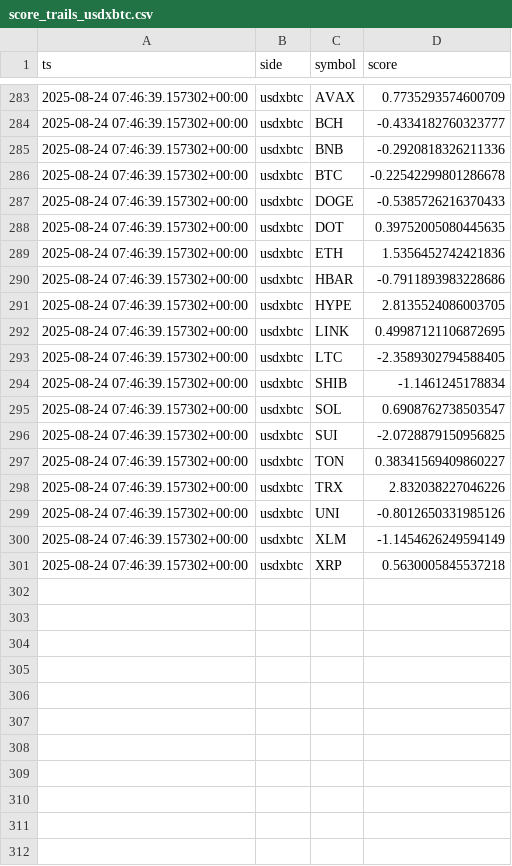
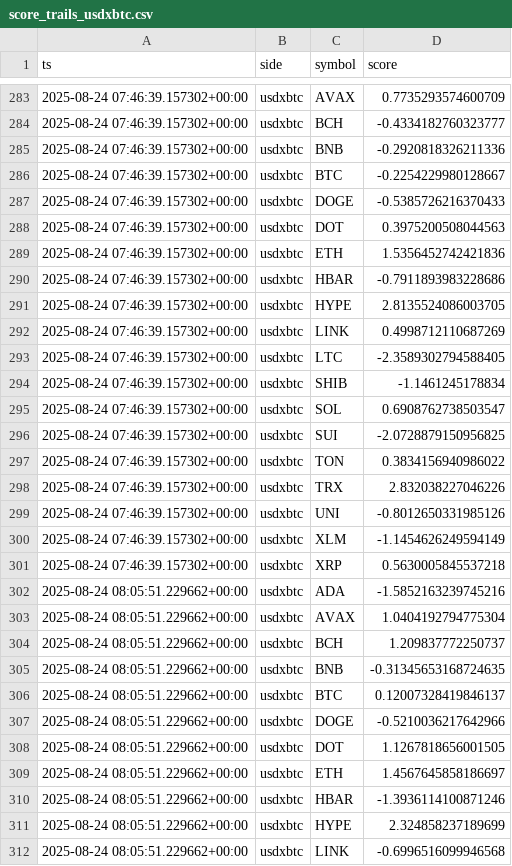
Before and after one commit to kagayakumirai/largecap-watch, a CSV file: data/score_trails_usdxbtc.csv, drawn as a sheet; only a part is shown, gaps mark what is left out; the diff covers the shown part only.

```diff
--- a/data/score_trails_usdxbtc.csv
+++ b/data/score_trails_usdxbtc.csv
@@ -285,5 +285,5 @@ ts,side,symbol,score
 2025-08-24 07:46:39.157302+00:00,usdxbtc,BNB,-0.2920818326211336
-2025-08-24 07:46:39.157302+00:00,usdxbtc,BTC,-0.22542299801286678
+2025-08-24 07:46:39.157302+00:00,usdxbtc,BTC,-0.2254229980128667
 2025-08-24 07:46:39.157302+00:00,usdxbtc,DOGE,-0.5385726216370433
-2025-08-24 07:46:39.157302+00:00,usdxbtc,DOT,0.39752005080445635
+2025-08-24 07:46:39.157302+00:00,usdxbtc,DOT,0.3975200508044563
 2025-08-24 07:46:39.157302+00:00,usdxbtc,ETH,1.5356452742421836
@@ -291,3 +291,3 @@ ts,side,symbol,score
 2025-08-24 07:46:39.157302+00:00,usdxbtc,HYPE,2.8135524086003705
-2025-08-24 07:46:39.157302+00:00,usdxbtc,LINK,0.49987121106872695
+2025-08-24 07:46:39.157302+00:00,usdxbtc,LINK,0.4998712110687269
 2025-08-24 07:46:39.157302+00:00,usdxbtc,LTC,-2.3589302794588405
@@ -296,3 +296,3 @@ ts,side,symbol,score
 2025-08-24 07:46:39.157302+00:00,usdxbtc,SUI,-2.0728879150956825
-2025-08-24 07:46:39.157302+00:00,usdxbtc,TON,0.38341569409860227
+2025-08-24 07:46:39.157302+00:00,usdxbtc,TON,0.3834156940986022
 2025-08-24 07:46:39.157302+00:00,usdxbtc,TRX,2.832038227046226
@@ -301 +301,12 @@ ts,side,symbol,score
 2025-08-24 07:46:39.157302+00:00,usdxbtc,XRP,0.5630005845537218
+2025-08-24 08:05:51.229662+00:00,usdxbtc,ADA,-1.5852163239745216
+2025-08-24 08:05:51.229662+00:00,usdxbtc,AVAX,1.0404192794775304
+2025-08-24 08:05:51.229662+00:00,usdxbtc,BCH,1.209837772250737
+2025-08-24 08:05:51.229662+00:00,usdxbtc,BNB,-0.31345653168724635
+2025-08-24 08:05:51.229662+00:00,usdxbtc,BTC,0.12007328419846137
+2025-08-24 08:05:51.229662+00:00,usdxbtc,DOGE,-0.5210036217642966
+2025-08-24 08:05:51.229662+00:00,usdxbtc,DOT,1.1267818656001505
+2025-08-24 08:05:51.229662+00:00,usdxbtc,ETH,1.4567645858186697
+2025-08-24 08:05:51.229662+00:00,usdxbtc,HBAR,-1.3936114100871246
+2025-08-24 08:05:51.229662+00:00,usdxbtc,HYPE,2.324858237189699
+2025-08-24 08:05:51.229662+00:00,usdxbtc,LINK,-0.6996516099946568
```
Also changed, not shown: 9 added rows elsewhere in this file, data/score_trails_btc.csv, data/score_trails_usd.csv.
